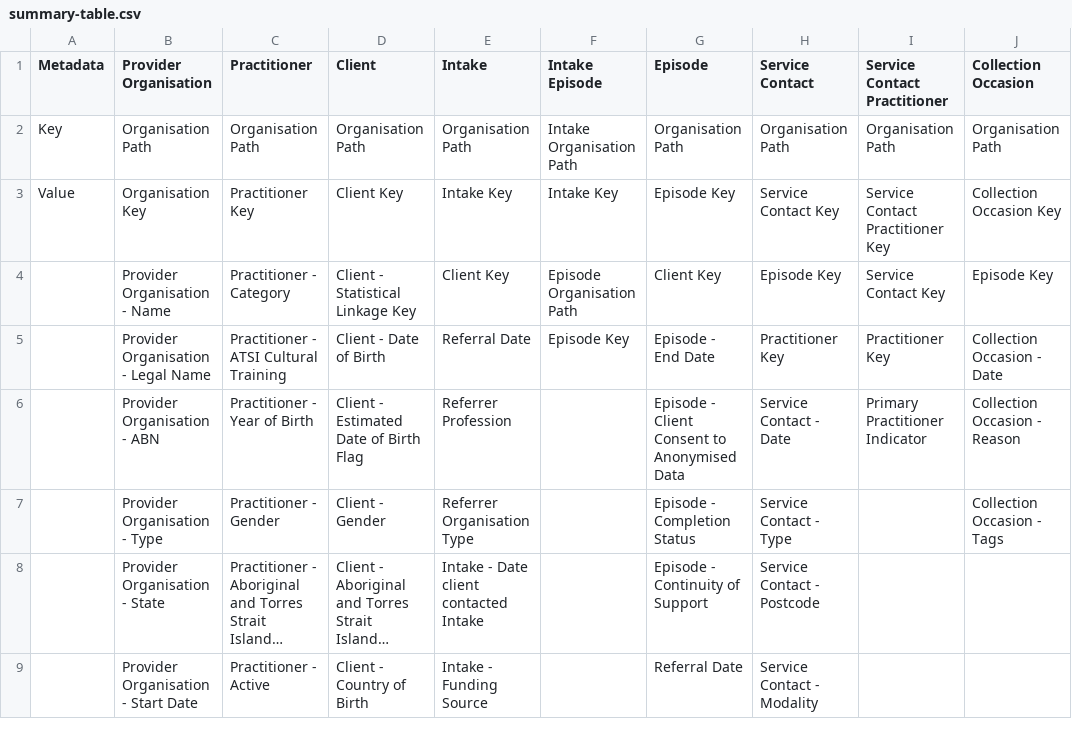
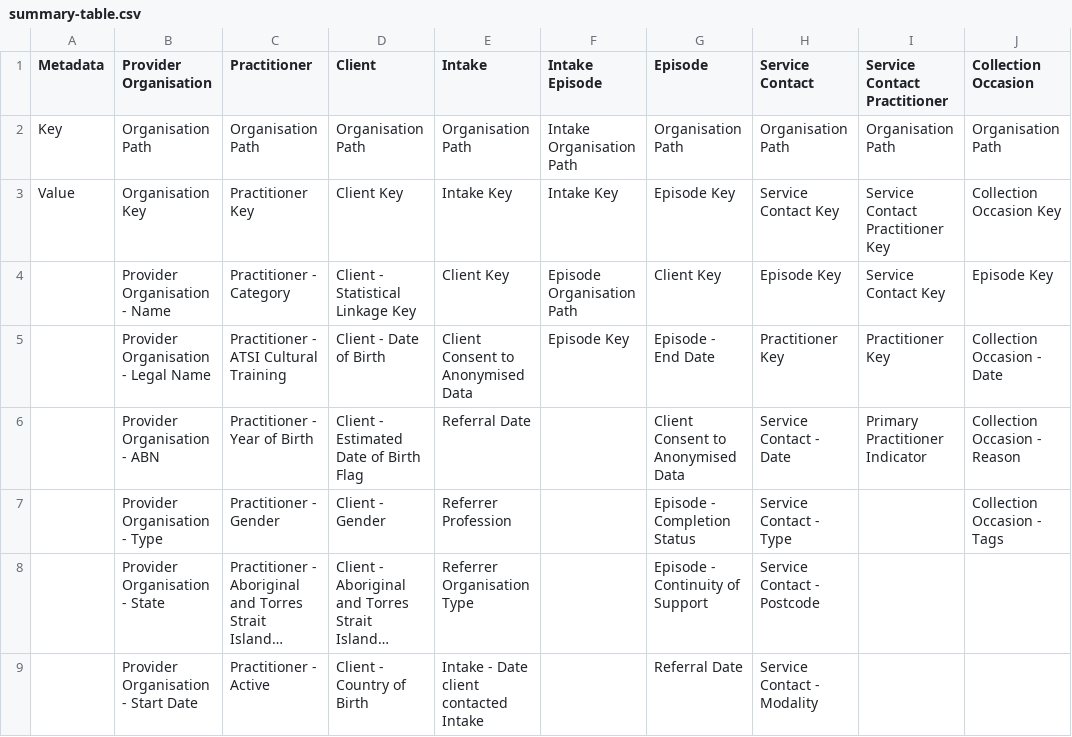
Before and after one commit to logicly-au/pmhc-mds-spec, a CSV file: doc/summary-table.csv, drawn as a sheet; only a part is shown; long unchanged cells end in …; the diff covers the shown part only; the diff names each change by its address in the sheet, - before the commit and + after, or states it on an @@ line.

```diff
--- a/doc/summary-table.csv
+++ b/doc/summary-table.csv
-E5 (Intake): Referral Date
+E5 (Intake): Client Consent to Anonymised Data
-E6 (Intake): Referrer Profession
+E6 (Intake): Referral Date
-G6 (Episode): Episode - Client Consent to Anonymised Data
+G6 (Episode): Client Consent to Anonymised Data
-E7 (Intake): Referrer Organisation Type
+E7 (Intake): Referrer Profession
-E8 (Intake): Intake - Date client contacted Intake
+E8 (Intake): Referrer Organisation Type
-E9 (Intake): Intake - Funding Source
+E9 (Intake): Intake - Date client contacted Intake
```
Also changed, not shown: 5 edited cells elsewhere in this file, doc/record/episode.csv, doc/record/intake.csv, 4 other files.
